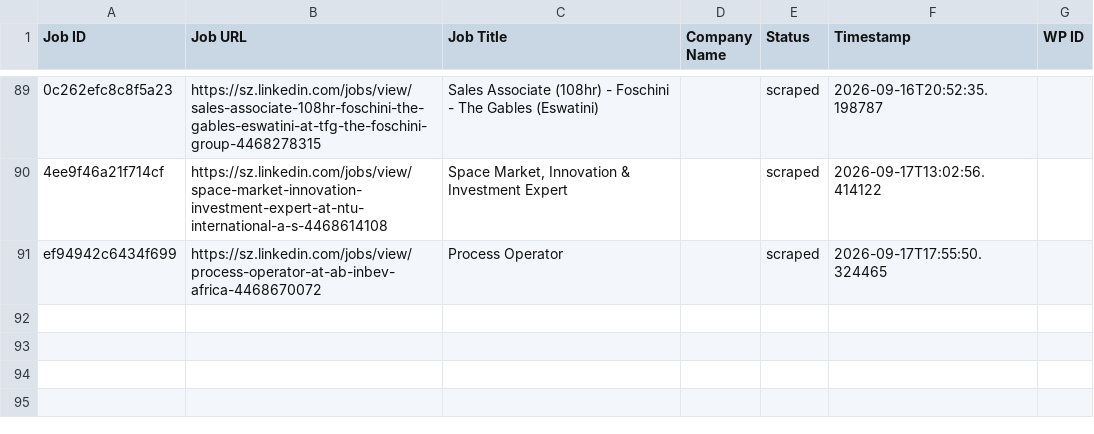
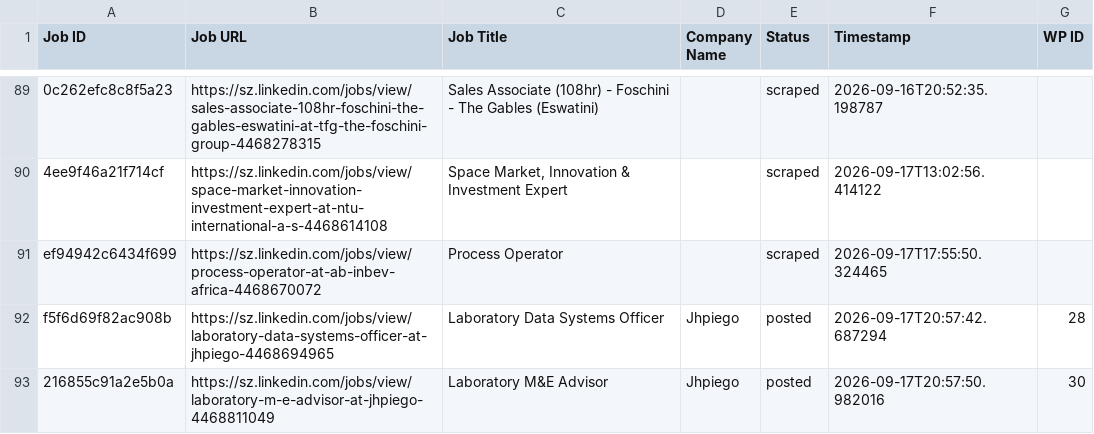
Before and after one commit to mimusdesign/sz, a CSV file: processed_jobs.csv, drawn as a sheet; only a part is shown, gaps mark what is left out; the diff names each change by its address in the sheet, - before the commit and + after, or states it on an @@ line.

```diff
--- a/processed_jobs.csv
+++ b/processed_jobs.csv
+row 92: f5f6d69f82ac908b | https://sz.linkedin.com/jobs/view/laboratory-data-systems-officer-at-jhpiego-4468694965 | Laboratory Data Systems Officer | Jhpiego | posted | 2026-09-17T20:57:42.687294 | 28
+row 93: 216855c91a2e5b0a | https://sz.linkedin.com/jobs/view/laboratory-m-e-advisor-at-jhpiego-4468811049 | Laboratory M&E Advisor | Jhpiego | posted | 2026-09-17T20:57:50.982016 | 30
```
